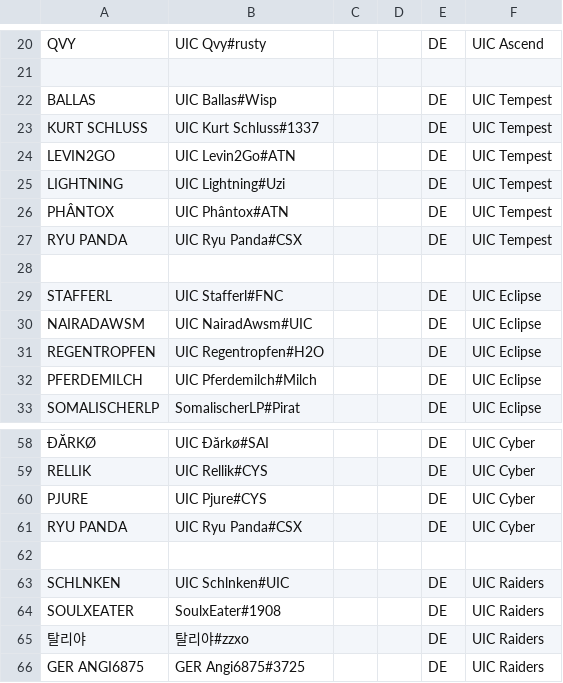
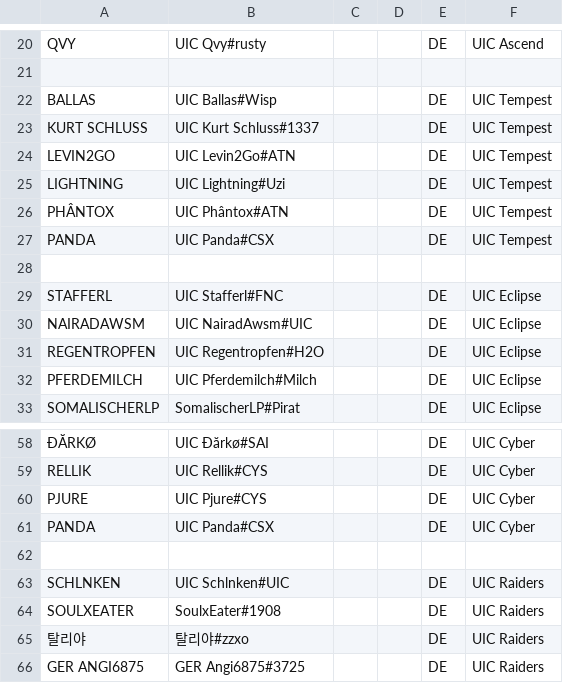
Before and after one commit to UICMaster/UIC_ANALYSIS_FRONTEND, a CSV file: data/players.csv, drawn as a sheet; only a part is shown, gaps mark what is left out.

```diff
--- a/data/players.csv
+++ b/data/players.csv
@@ -26,3 +26,3 @@ LIGHTNING,UIC Lightning#Uzi,,,DE,UIC Tempest
 PHÂNTOX,UIC Phântox#ATN,,,DE,UIC Tempest
-RYU PANDA,UIC Ryu Panda#CSX,,,DE,UIC Tempest
+PANDA,UIC Panda#CSX,,,DE,UIC Tempest
 ,,,,,
@@ -60,3 +60,3 @@ RELLIK,UIC Rellik#CYS,,,DE,UIC Cyber
 PJURE,UIC Pjure#CYS,,,DE,UIC Cyber
-RYU PANDA,UIC Ryu Panda#CSX,,,DE,UIC Cyber
+PANDA,UIC Panda#CSX,,,DE,UIC Cyber
 ,,,,,
```
